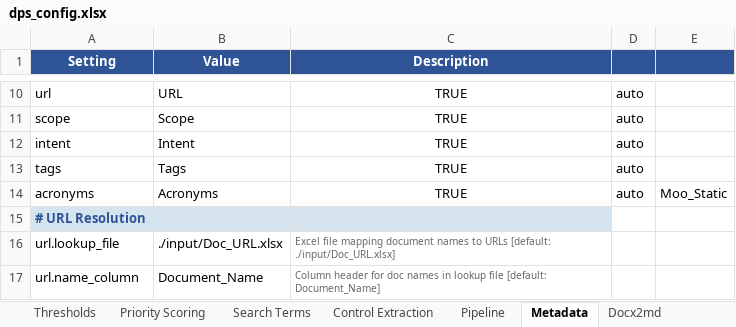
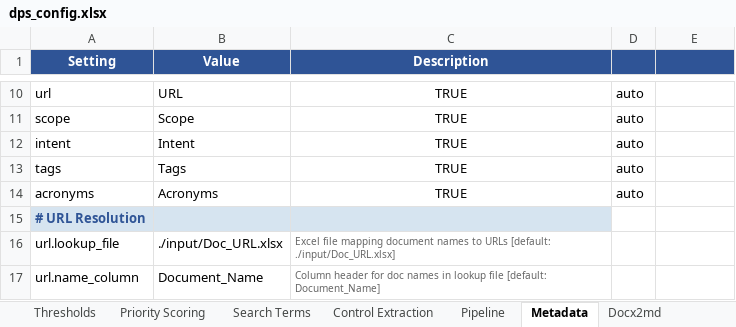
Before and after one commit to AllPurposeDave/DPS, an Excel workbook: dps_config.xlsx, sheet Metadata, drawn as a sheet; only a part is shown, gaps mark what is left out; values as stored, in another font and other column widths than the file's, no borders; the diff names each change by its address in the sheet, - before the commit and + after, or states it on an @@ line.

```diff
--- a/dps_config.xlsx (sheet Metadata)
+++ b/dps_config.xlsx (sheet Metadata)
-E14: Moo_Static
+E14: (empty)
```
Also changed, not shown: sheet Text Deletions, 28 other files.
